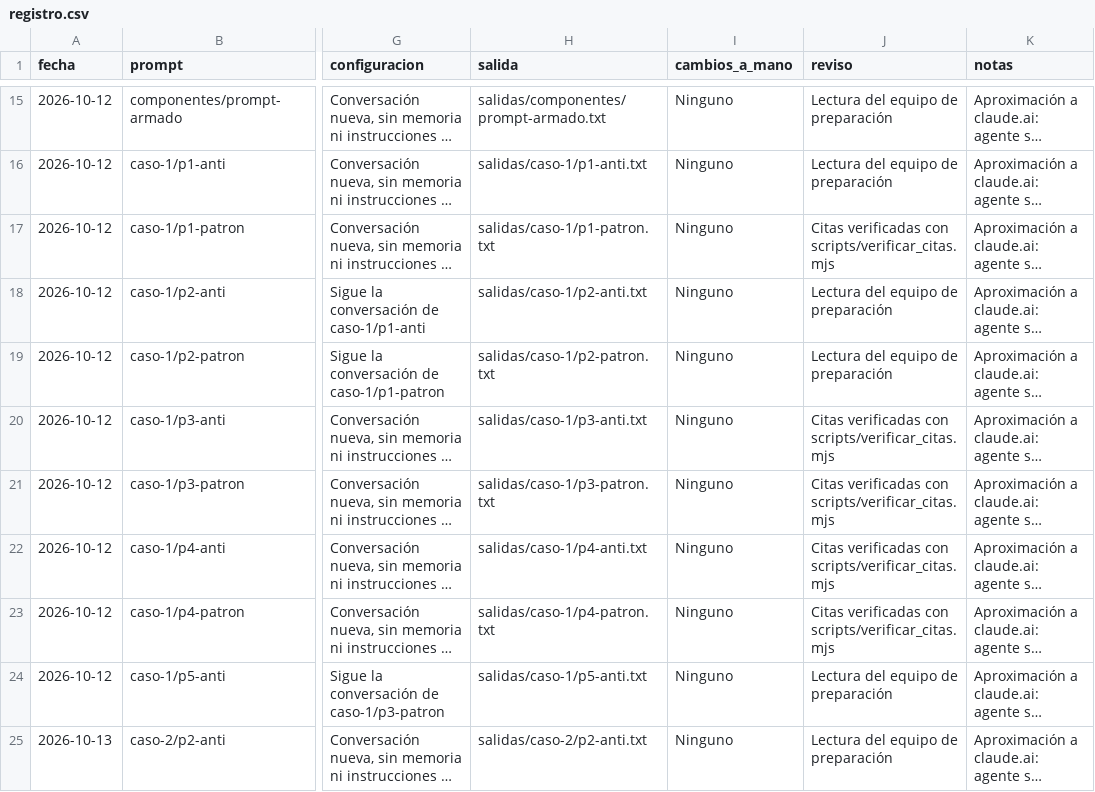
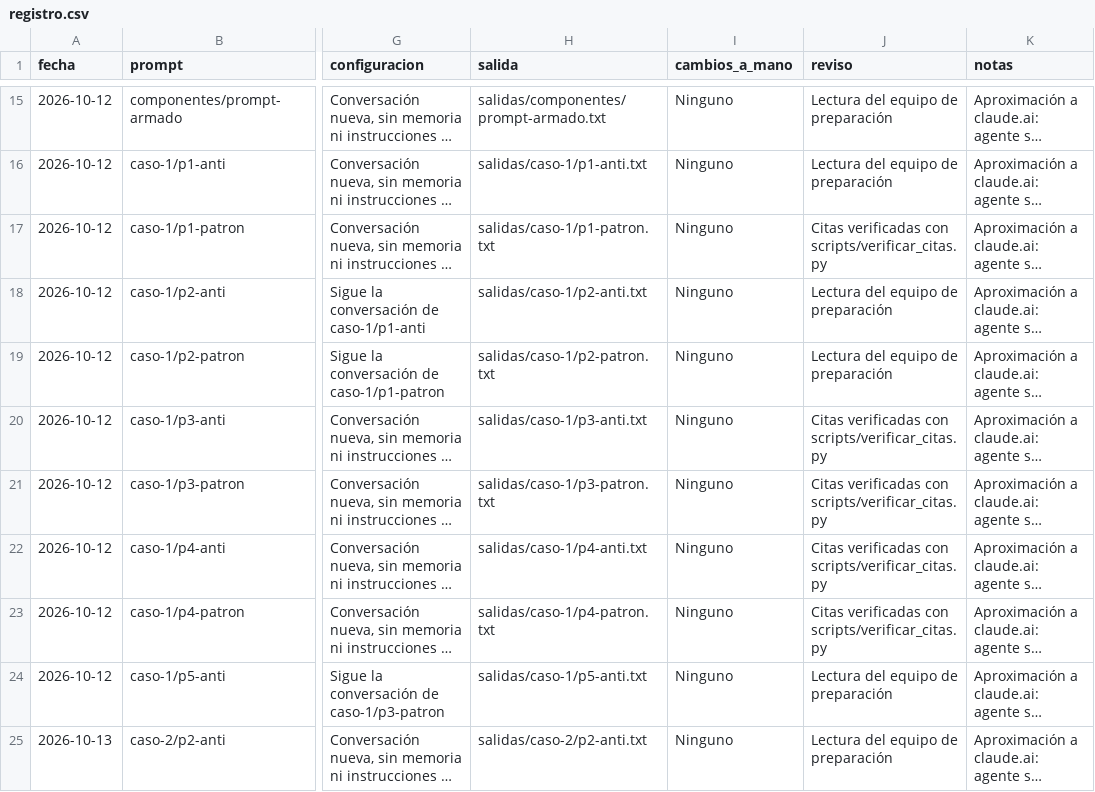
Before and after one commit to PIDAE-2026-5434/taller-llm-investigacion-social, a CSV file: registro.csv, drawn as a sheet; only a part is shown, gaps mark what is left out; long unchanged cells end in …; the diff covers the shown part only; the diff names each change by its address in the sheet, - before the commit and + after, or states it on an @@ line.

```diff
--- a/registro.csv
+++ b/registro.csv
-J17 (reviso): …verificadas con scripts/verificar_citas.mjs
+J17 (reviso): …verificadas con scripts/verificar_citas.py
-J20:J23 (reviso): …verificadas con scripts/verificar_citas.mjs
+J20:J23 (reviso): …verificadas con scripts/verificar_citas.py
```
Also changed, not shown: 4 edited cells elsewhere in this file, 3 other files.
